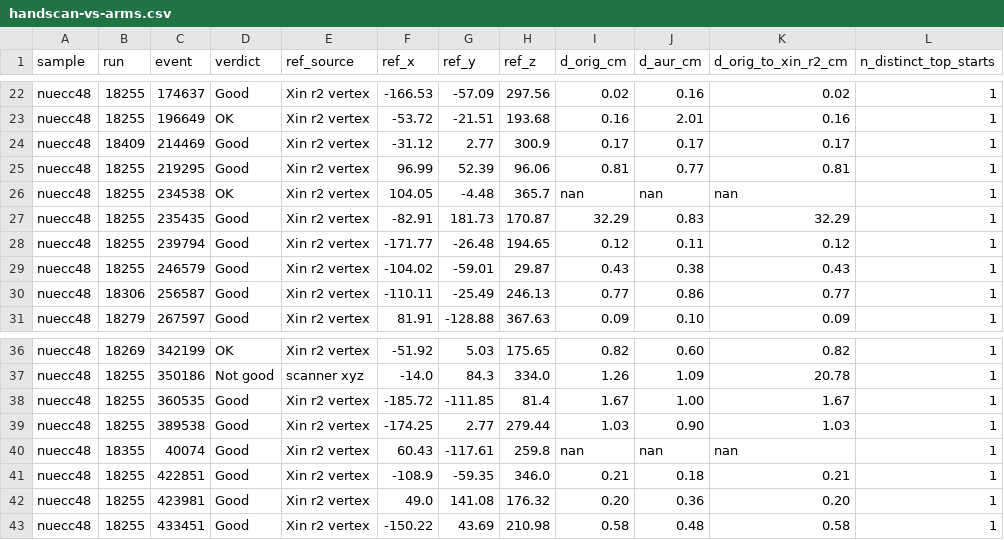
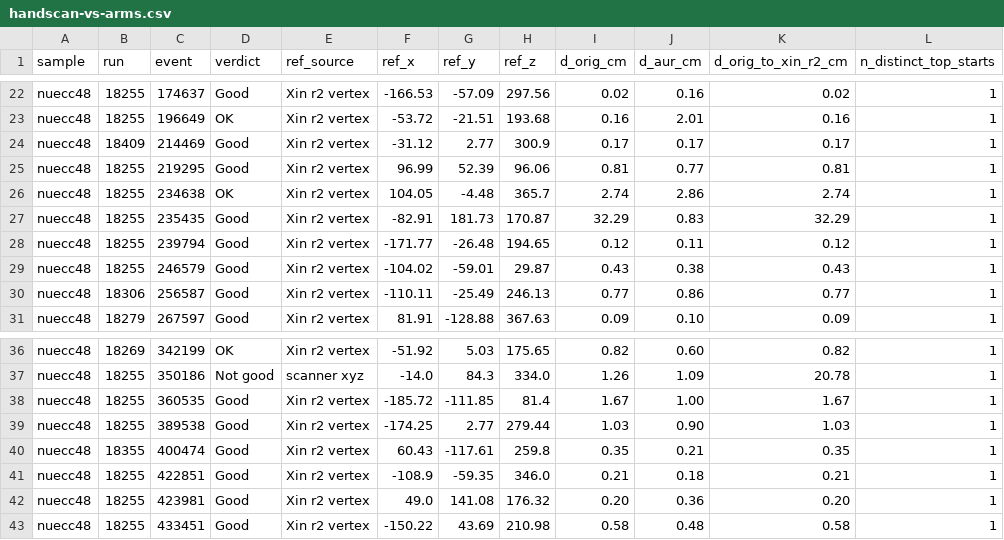
Before and after one commit to HaiwangYu/wire-cell-toolkit-ai-helper, a CSV file: issues/47-dv2max-aurora-space-model/prod_polaris/tables/handscan-vs-arms.csv, drawn as a sheet; only a part is shown, gaps mark what is left out.

```diff
--- a/issues/47-dv2max-aurora-space-model/prod_polaris/tables/handscan-vs-arms.csv
+++ b/issues/47-dv2max-aurora-space-model/prod_polaris/tables/handscan-vs-arms.csv
@@ -25,3 +25,3 @@ nuecc48,18409,214469,Good,Xin r2 vertex,-31.12,2.77,300.9,0.17,0.17,0.17,1
 nuecc48,18255,219295,Good,Xin r2 vertex,96.99,52.39,96.06,0.81,0.77,0.81,1
-nuecc48,18255,234538,OK,Xin r2 vertex,104.05,-4.48,365.7,nan,nan,nan,1
+nuecc48,18255,234638,OK,Xin r2 vertex,104.05,-4.48,365.7,2.74,2.86,2.74,1
 nuecc48,18255,235435,Good,Xin r2 vertex,-82.91,181.73,170.87,32.29,0.83,32.29,1
@@ -39,3 +39,3 @@ nuecc48,18255,360535,Good,Xin r2 vertex,-185.72,-111.85,81.4,1.67,1.00,1.67,1
 nuecc48,18255,389538,Good,Xin r2 vertex,-174.25,2.77,279.44,1.03,0.90,1.03,1
-nuecc48,18355,40074,Good,Xin r2 vertex,60.43,-117.61,259.8,nan,nan,nan,1
+nuecc48,18355,400474,Good,Xin r2 vertex,60.43,-117.61,259.8,0.35,0.21,0.35,1
 nuecc48,18255,422851,Good,Xin r2 vertex,-108.9,-59.35,346.0,0.21,0.18,0.21,1
```
Also changed, not shown: 4 other files.
